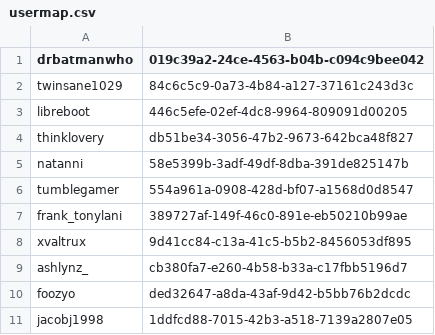
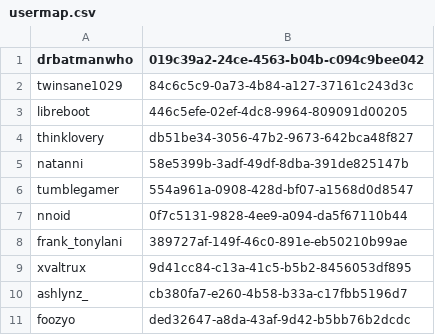
Before and after one commit to tumble1999/TumbleCraftJava, a CSV file: plugins/Essentials/usermap.csv, drawn as a sheet; only a part is shown; the shorter side is filled out with more unchanged rows.

```diff
--- a/plugins/Essentials/usermap.csv
+++ b/plugins/Essentials/usermap.csv
@@ -6,2 +6,3 @@ natanni,58e5399b-3adf-49df-8dba-391de825147b
 tumblegamer,554a961a-0908-428d-bf07-a1568d0d8547
+nnoid,0f7c5131-9828-4ee9-a094-da5f67110b44
 frank_tonylani,389727af-149f-46c0-891e-eb50210b99ae
```
Also changed, not shown: 3 other files.
